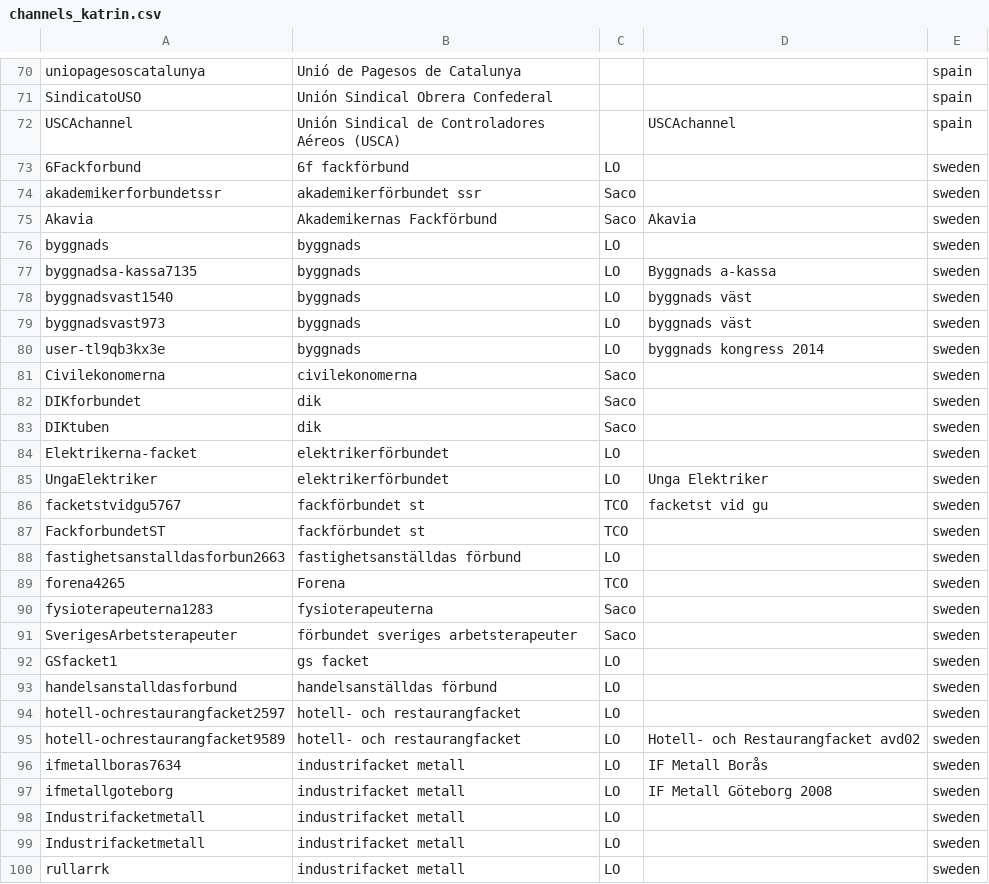
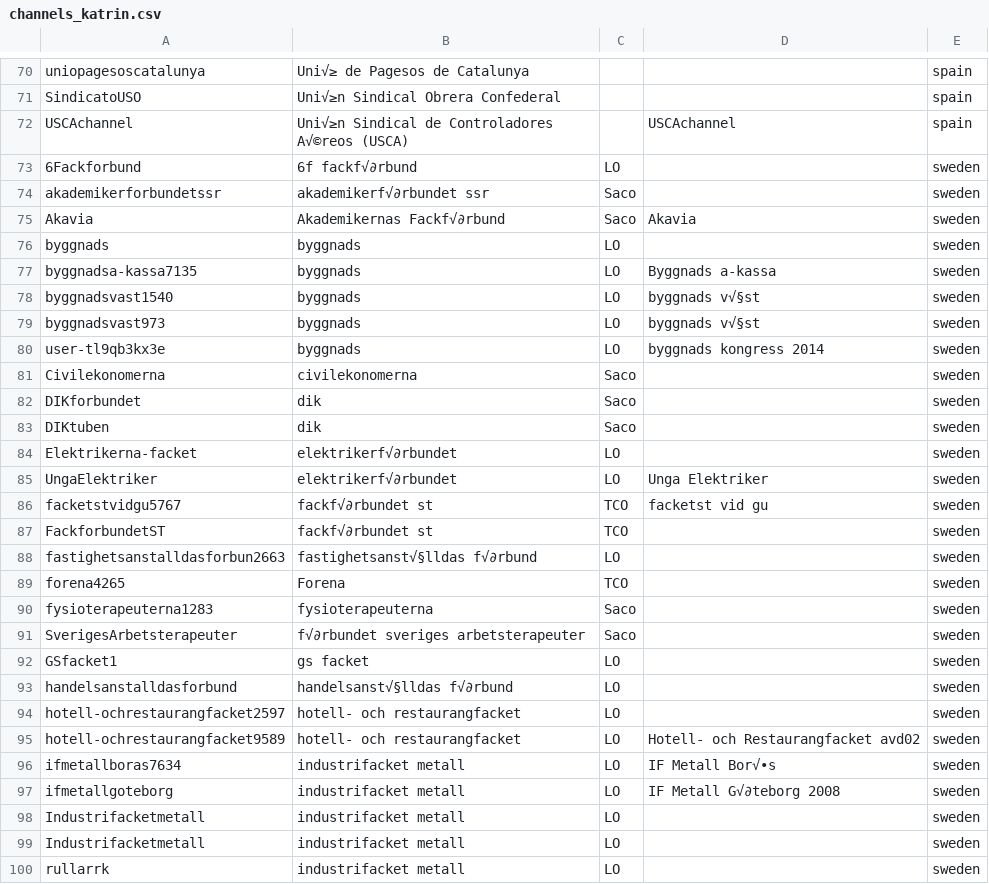
Before and after one commit to DaliaO15/CDHU-katrin_youtube, a CSV file: data_collection/data/raw/channels_katrin.csv, drawn as a sheet; only a part is shown, gaps mark what is left out; the diff covers the shown part only; the diff names each change by its address in the sheet, - before the commit and + after, or states it on an @@ line.

```diff
--- a/data_collection/data/raw/channels_katrin.csv
+++ b/data_collection/data/raw/channels_katrin.csv
-B70: Unió de Pagesos de Catalunya
+B70: Uni√≥ de Pagesos de Catalunya
-B71: Unión Sindical Obrera Confederal
+B71: Uni√≥n Sindical Obrera Confederal
-B72: Unión Sindical de Controladores Aéreos (USCA)
+B72: Uni√≥n Sindical de Controladores A√©reos (USCA)
-B73: 6f fackförbund
+B73: 6f fackf√∂rbund
-B74: akademikerförbundet ssr
+B74: akademikerf√∂rbundet ssr
-B75: Akademikernas Fackförbund
+B75: Akademikernas Fackf√∂rbund
-D78:D79: byggnads väst
+D78:D79: byggnads v√§st
-B84:B85: elektrikerförbundet
+B84:B85: elektrikerf√∂rbundet
-B86:B87: fackförbundet st
+B86:B87: fackf√∂rbundet st
-B88: fastighetsanställdas förbund
+B88: fastighetsanst√§lldas f√∂rbund
-B91: förbundet sveriges arbetsterapeuter
+B91: f√∂rbundet sveriges arbetsterapeuter
-B93: handelsanställdas förbund
+B93: handelsanst√§lldas f√∂rbund
-D96: IF Metall Borås
+D96: IF Metall Bor√•s
-D97: IF Metall Göteborg 2008
+D97: IF Metall G√∂teborg 2008
```
Also changed, not shown: 5 added rows, 5 removed rows and 99 edited cells elsewhere in this file, data_collection/data/channel_metadata.csv.
